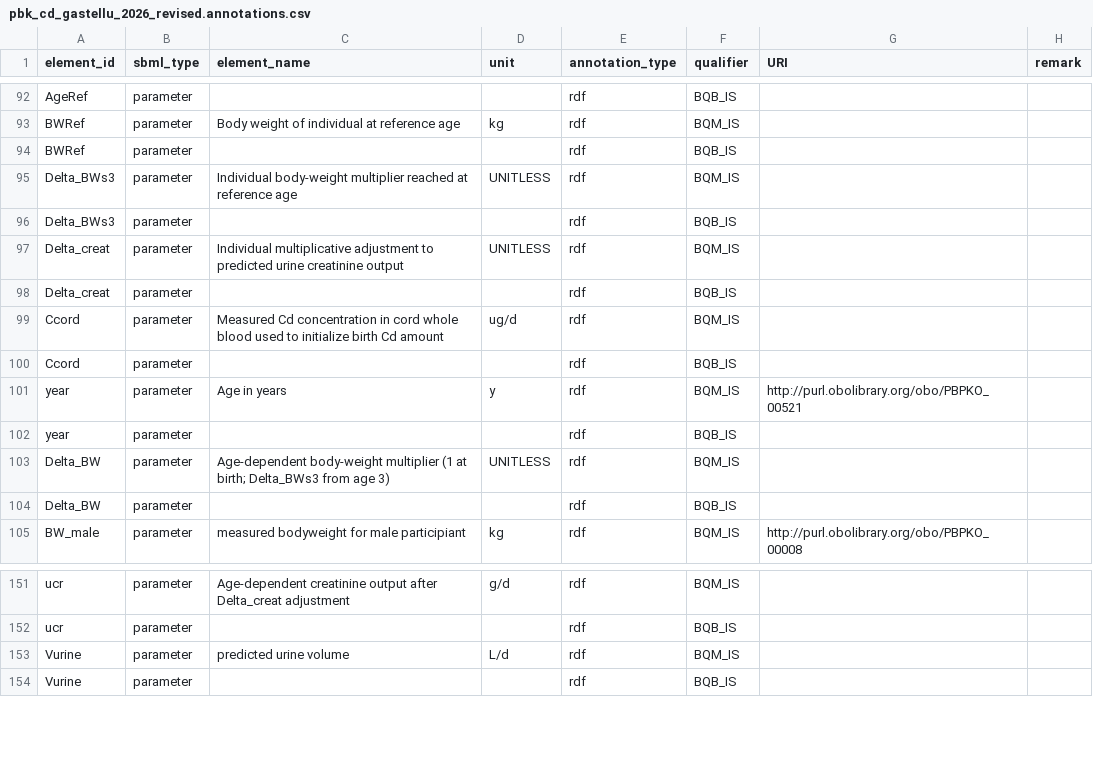
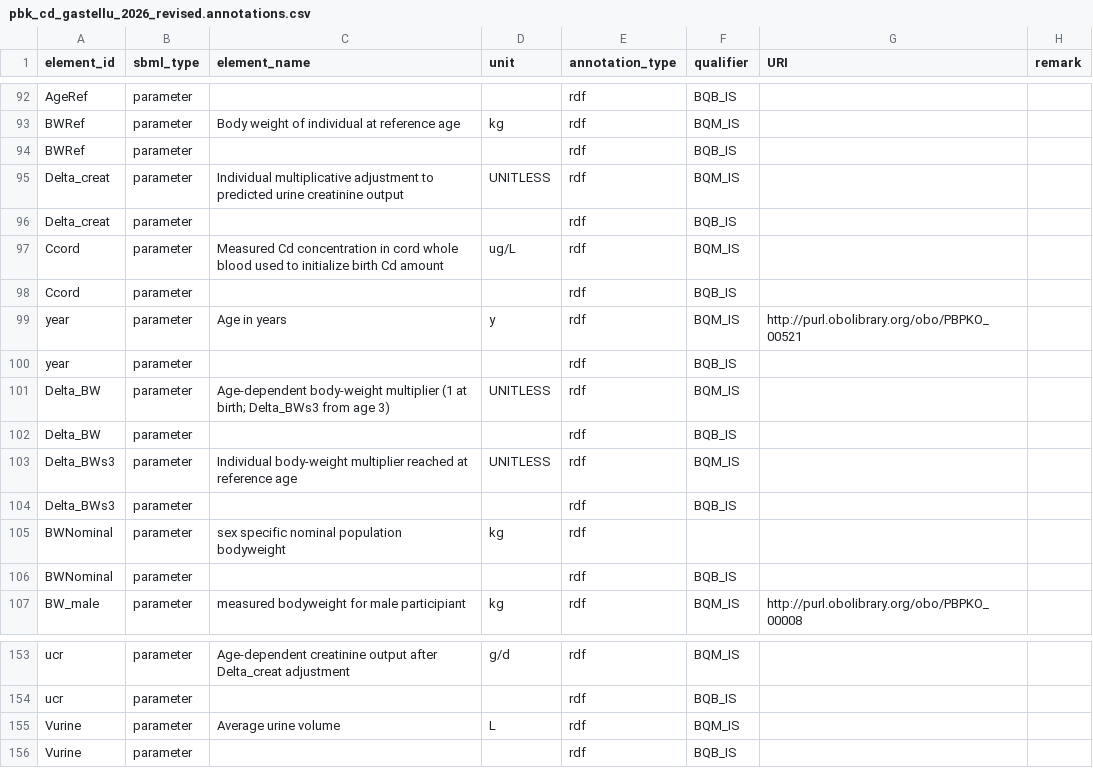
Before and after one commit to fair-pbk/pbk-cd, a CSV file: model/pbk_cd_gastellu_2026_revised.annotations.csv, drawn as a sheet; only a part is shown, gaps mark what is left out.

Commit message:
Update annotations and fix units

```diff
--- a/model/pbk_cd_gastellu_2026_revised.annotations.csv
+++ b/model/pbk_cd_gastellu_2026_revised.annotations.csv
@@ -94,7 +94,5 @@ BWRef,parameter,Body weight of individual at reference age,kg,rdf,BQM_IS,,
 BWRef,parameter,,,rdf,BQB_IS,,
-Delta_BWs3,parameter,Individual body-weight multiplier reached at reference age,UNITLESS,rdf,BQM_IS,,
-Delta_BWs3,parameter,,,rdf,BQB_IS,,
 Delta_creat,parameter,Individual multiplicative adjustment to predicted urine creatinine output,UNITLESS,rdf,BQM_IS,,
 Delta_creat,parameter,,,rdf,BQB_IS,,
-Ccord,parameter,Measured Cd concentration in cord whole blood used to initialize birth Cd amount,ug/d,rdf,BQM_IS,,
+Ccord,parameter,Measured Cd concentration in cord whole blood used to initialize birth Cd amount,ug/L,rdf,BQM_IS,,
 Ccord,parameter,,,rdf,BQB_IS,,
@@ -104,2 +102,6 @@ Delta_BW,parameter,Age-dependent body-weight multiplier (1 at birth; Delta_BWs3
 Delta_BW,parameter,,,rdf,BQB_IS,,
+Delta_BWs3,parameter,Individual body-weight multiplier reached at reference age,UNITLESS,rdf,BQM_IS,,
+Delta_BWs3,parameter,,,rdf,BQB_IS,,
+BWNominal,parameter,sex specific nominal population bodyweight,kg,rdf,,,
+BWNominal,parameter,,,rdf,BQB_IS,,
 BW_male,parameter,measured bodyweight for male participiant,kg,rdf,BQM_IS,http://purl.obolibrary.org/obo/PBPKO_00008,
@@ -152,3 +154,3 @@ ucr,parameter,Age-dependent creatinine output after Delta_creat adjustment,g/d,r
 ucr,parameter,,,rdf,BQB_IS,,
-Vurine,parameter,predicted urine volume,L/d,rdf,BQM_IS,,
+Vurine,parameter,Average urine volume,L,rdf,BQM_IS,,
 Vurine,parameter,,,rdf,BQB_IS,,
```
Also changed, not shown: 2 other files.
